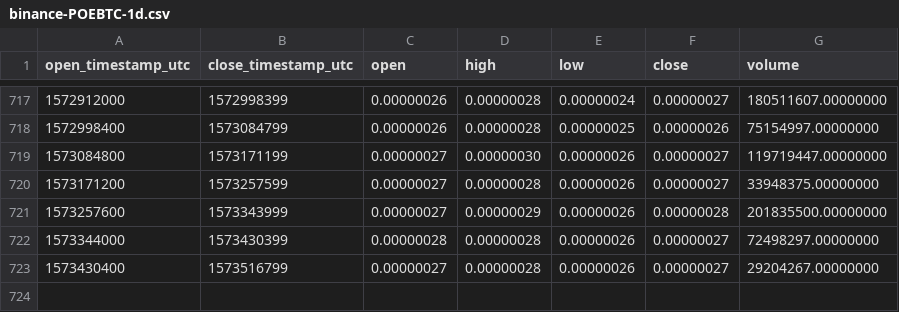
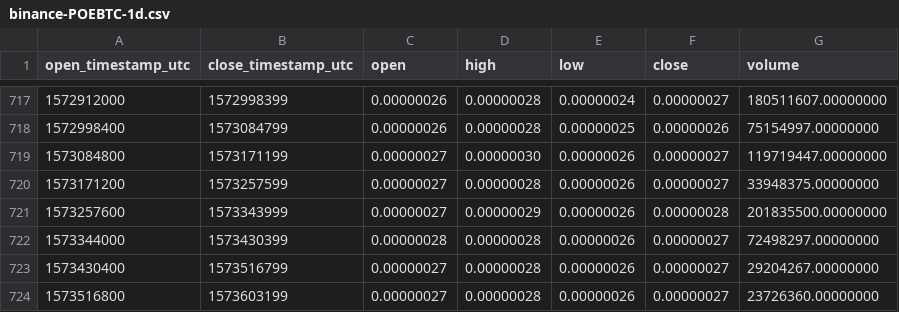
Before and after one commit to cryptobigbro/binance-POEBTC, a CSV file: binance-POEBTC-1d.csv, drawn as a sheet; only a part is shown, gaps mark what is left out; the diff names each change by its address in the sheet, - before the commit and + after, or states it on an @@ line.

Commit message:
Update OHLCV data.

```diff
--- a/binance-POEBTC-1d.csv
+++ b/binance-POEBTC-1d.csv
+row 724: 1573516800 | 1573603199 | 0.00000027 | 0.00000028 | 0.00000026 | 0.00000027 | 23726360.00000000
```
Also changed, not shown: 1 other file.
